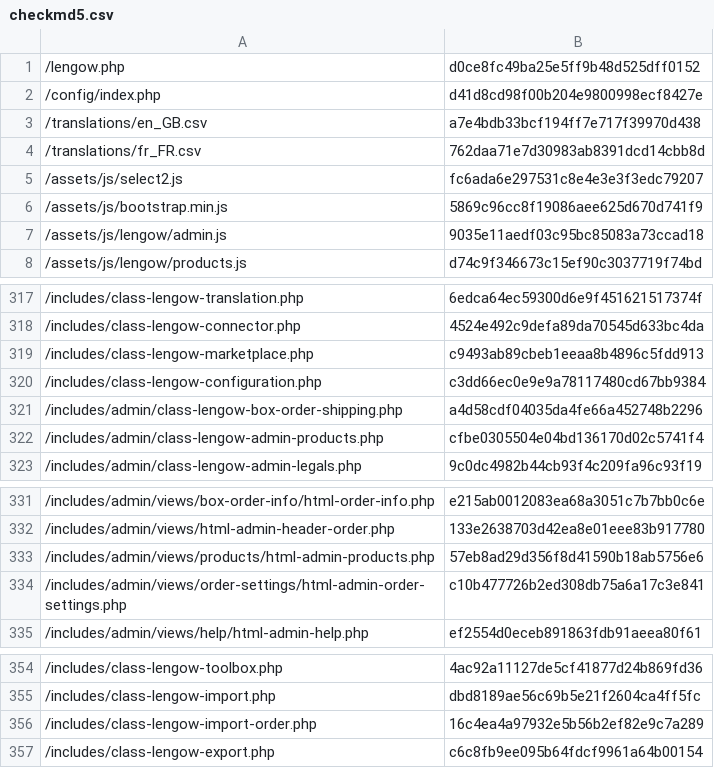
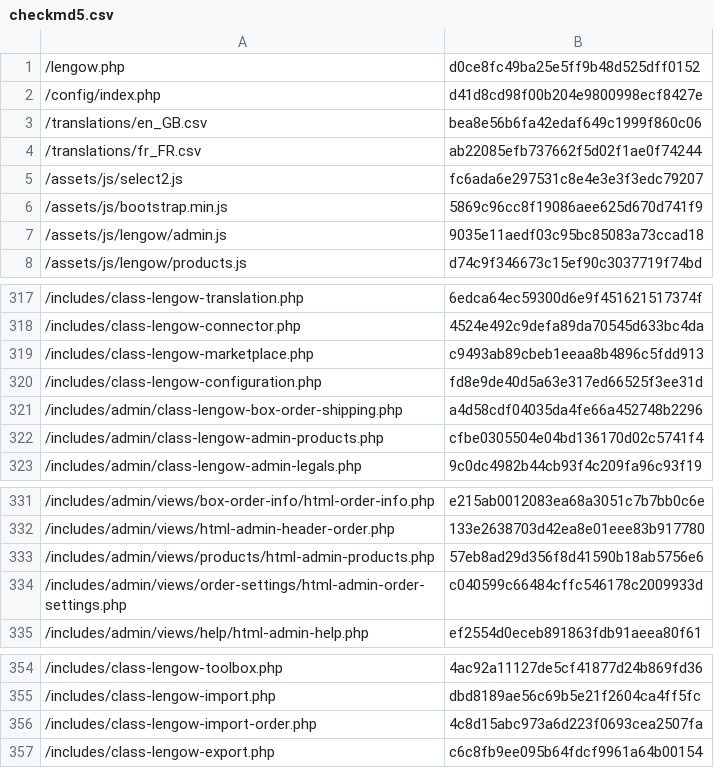
Before and after one commit to lengow/plugin-woocommerce, a CSV file: config/checkmd5.csv, drawn as a sheet; only a part is shown, gaps mark what is left out.

```diff
--- a/config/checkmd5.csv
+++ b/config/checkmd5.csv
@@ -2,4 +2,4 @@
 /config/index.php|d41d8cd98f00b204e9800998ecf8427e
-/translations/en_GB.csv|a7e4bdb33bcf194ff7e717f39970d438
-/translations/fr_FR.csv|762daa71e7d30983ab8391dcd14cbb8d
+/translations/en_GB.csv|bea8e56b6fa42edaf649c1999f860c06
+/translations/fr_FR.csv|ab22085efb737662f5d02f1ae0f74244
 /assets/js/select2.js|fc6ada6e297531c8e4e3e3f3edc79207
@@ -319,3 +319,3 @@
 /includes/class-lengow-marketplace.php|c9493ab89cbeb1eeaa8b4896c5fdd913
-/includes/class-lengow-configuration.php|c3dd66ec0e9e9a78117480cd67bb9384
+/includes/class-lengow-configuration.php|fd8e9de40d5a63e317ed66525f3ee31d
 /includes/admin/class-lengow-box-order-shipping.php|a4d58cdf04035da4fe66a452748b2296
@@ -333,3 +333,3 @@
 /includes/admin/views/products/html-admin-products.php|57eb8ad29d356f8d41590b18ab5756e6
-/includes/admin/views/order-settings/html-admin-order-settings.php|c10b477726b2ed308db75a6a17c3e841
+/includes/admin/views/order-settings/html-admin-order-settings.php|c040599c66484cffc546178c2009933d
 /includes/admin/views/help/html-admin-help.php|ef2554d0eceb891863fdb91aeea80f61
@@ -355,3 +355,3 @@
 /includes/class-lengow-import.php|dbd8189ae56c69b5e21f2604ca4ff5fc
-/includes/class-lengow-import-order.php|16c4ea4a97932e5b56b2ef82e9c7a289
+/includes/class-lengow-import-order.php|4c8d15abc973a6d223f0693cea2507fa
 /includes/class-lengow-export.php|c6c8fb9ee095b64fdcf9961a64b00154
```
Also changed, not shown: translations/en_GB.csv, translations/fr_FR.csv, 6 other files.
